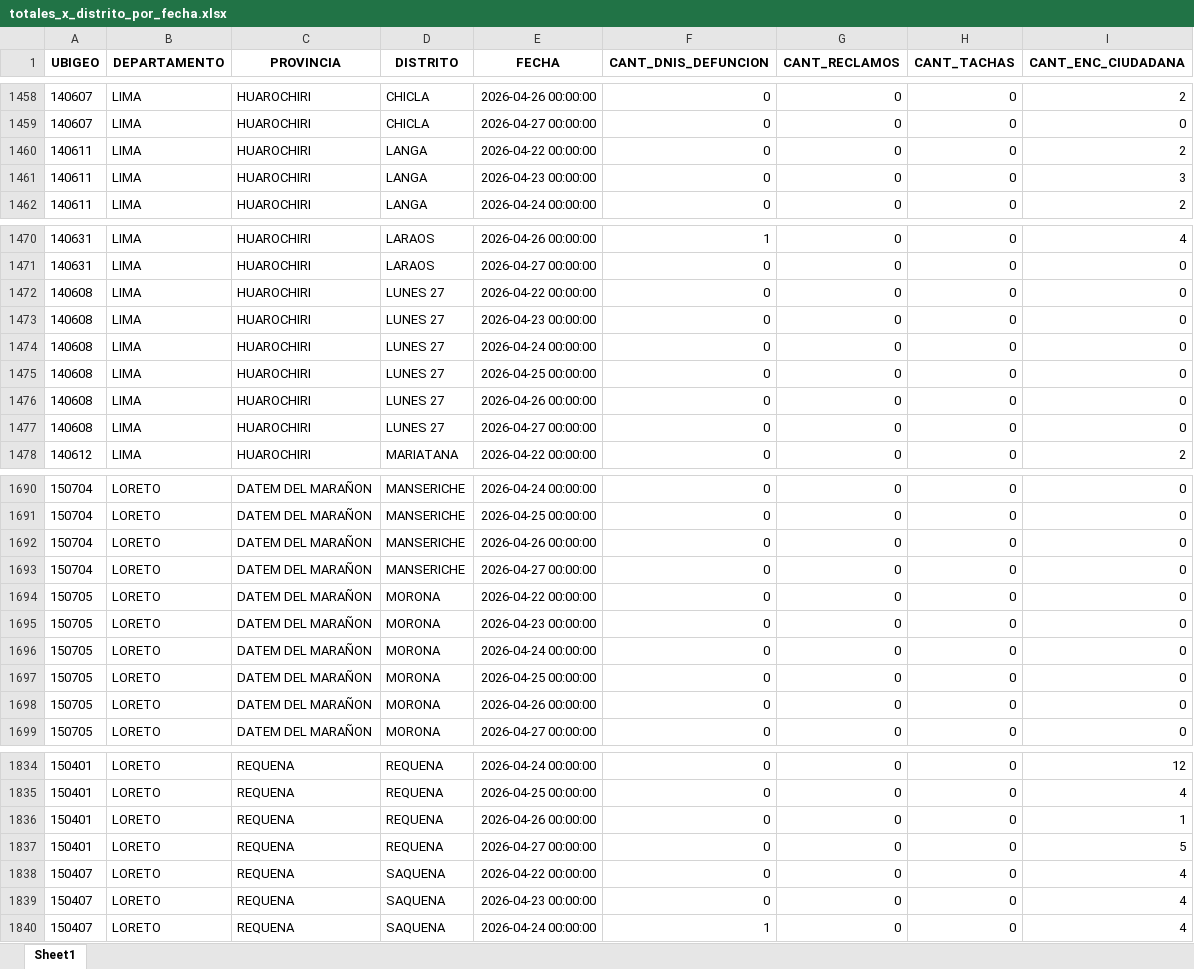
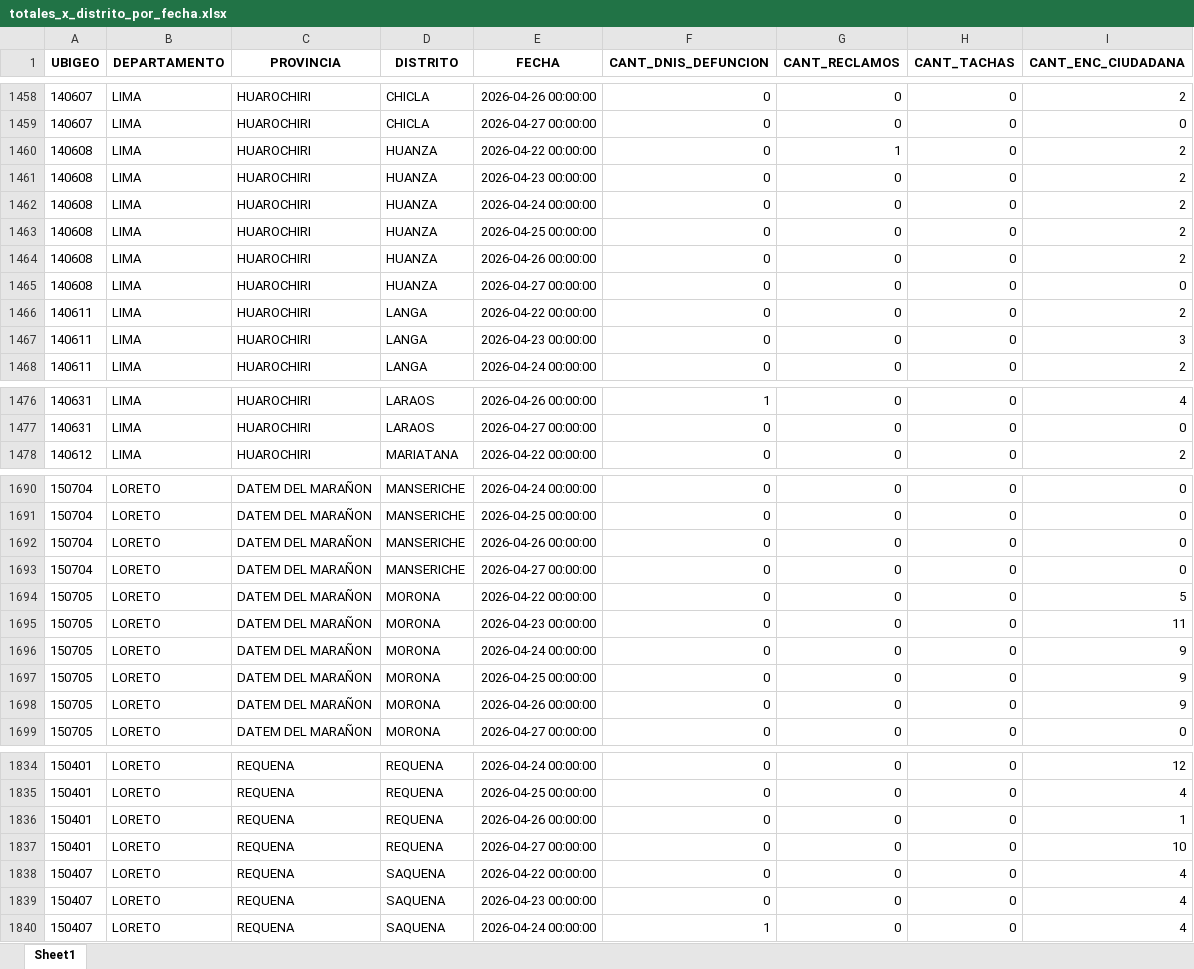
Before and after one commit to riegagabriel/lpi2026-dashboard, an Excel workbook: totales_x_distrito_por_fecha.xlsx, sheet Sheet1, drawn as a sheet; only a part is shown, gaps mark what is left out; values as stored, in another font and other column widths than the file's, no borders; removed rows and columns are numbered as before the commit, all else as after; the diff names each change by its address in the sheet, - before the commit and + after, or states it on an @@ line.

Commit message:
Add files via upload

```diff
--- a/totales_x_distrito_por_fecha.xlsx (sheet Sheet1)
+++ b/totales_x_distrito_por_fecha.xlsx (sheet Sheet1)
+row 1460: 140608 | LIMA | HUAROCHIRI | HUANZA | 2026-04-22 00:00:00 | 0 | 1 | 0 | 2
+row 1461: 140608 | LIMA | HUAROCHIRI | HUANZA | 2026-04-23 00:00:00 | 0 | 0 | 0 | 2
+row 1462: 140608 | LIMA | HUAROCHIRI | HUANZA | 2026-04-24 00:00:00 | 0 | 0 | 0 | 2
+row 1463: 140608 | LIMA | HUAROCHIRI | HUANZA | 2026-04-25 00:00:00 | 0 | 0 | 0 | 2
+row 1464: 140608 | LIMA | HUAROCHIRI | HUANZA | 2026-04-26 00:00:00 | 0 | 0 | 0 | 2
+row 1465: 140608 | LIMA | HUAROCHIRI | HUANZA | 2026-04-27 00:00:00 | 0 | 0 | 0 | 0
-row 1472: 140608 | LIMA | HUAROCHIRI | LUNES 27 | 2026-04-22 00:00:00 | 0 | 0 | 0 | 0
-row 1473: 140608 | LIMA | HUAROCHIRI | LUNES 27 | 2026-04-23 00:00:00 | 0 | 0 | 0 | 0
-row 1474: 140608 | LIMA | HUAROCHIRI | LUNES 27 | 2026-04-24 00:00:00 | 0 | 0 | 0 | 0
-row 1475: 140608 | LIMA | HUAROCHIRI | LUNES 27 | 2026-04-25 00:00:00 | 0 | 0 | 0 | 0
-row 1476: 140608 | LIMA | HUAROCHIRI | LUNES 27 | 2026-04-26 00:00:00 | 0 | 0 | 0 | 0
-row 1477: 140608 | LIMA | HUAROCHIRI | LUNES 27 | 2026-04-27 00:00:00 | 0 | 0 | 0 | 0
-I1694 (CANT_ENC_CIUDADANA): 0
+I1694 (CANT_ENC_CIUDADANA): 5
-I1695 (CANT_ENC_CIUDADANA): 0
+I1695 (CANT_ENC_CIUDADANA): 11
-I1696:I1698 (CANT_ENC_CIUDADANA): 0
+I1696:I1698 (CANT_ENC_CIUDADANA): 9
-I1837 (CANT_ENC_CIUDADANA): 5
+I1837 (CANT_ENC_CIUDADANA): 10
```
